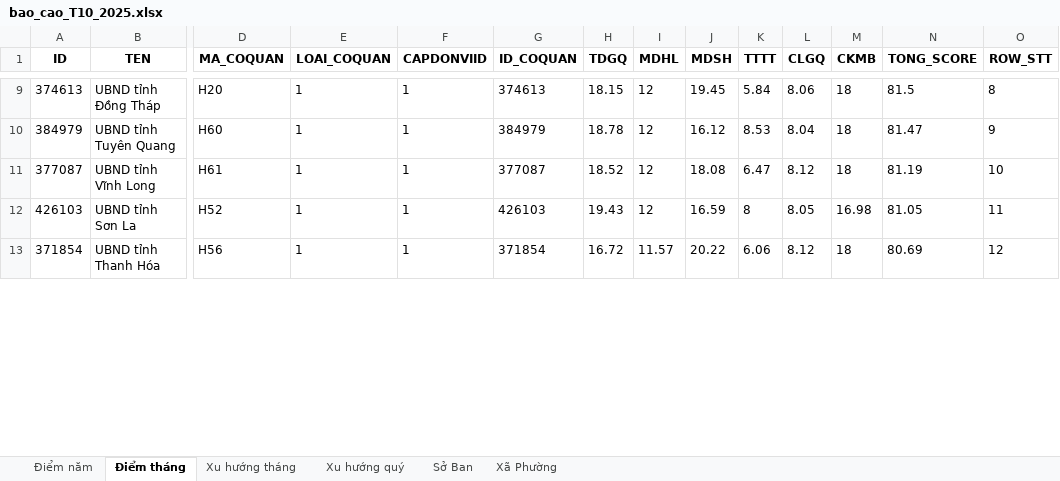
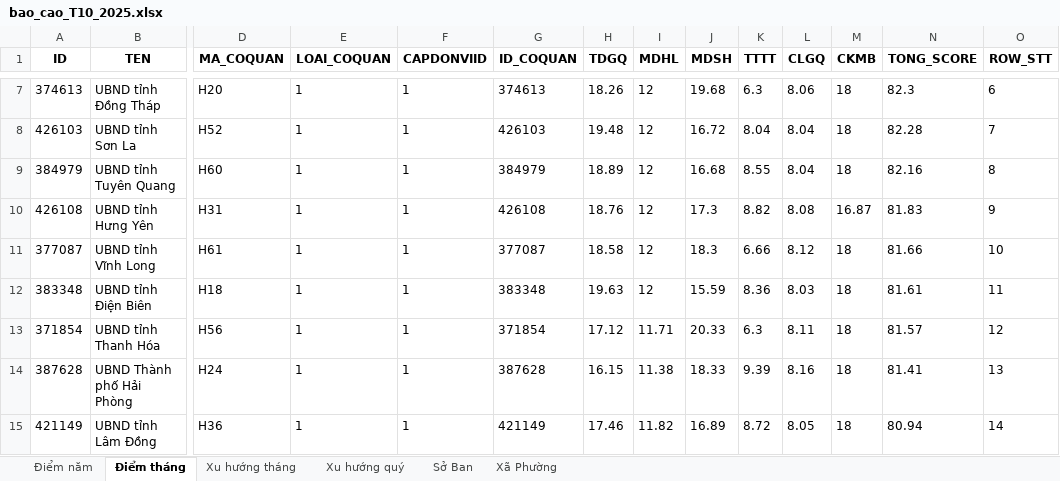
Before and after one commit to truongquangphuc/new-766, an Excel workbook: reports/bao_cao_T10_2025.xlsx, sheet Điểm tháng, drawn as a sheet; only a part is shown, gaps mark what is left out; values as stored, in another font and other column widths than the file's, no borders; removed rows and columns are numbered as before the commit, all else as after; rows hold the shown columns only; the diff covers the shown part only; the diff names each change by its address in the sheet, - before the commit and + after, or states it on an @@ line.

Commit message:
cập nhật lấy điểm cấp xã dưới 80 và dưới 90

```diff
--- a/reports/bao_cao_T10_2025.xlsx (sheet Điểm tháng)
+++ b/reports/bao_cao_T10_2025.xlsx (sheet Điểm tháng)
-H7 (TDGQ): 18.15
+H7 (TDGQ): 18.26
-J7 (MDSH): 19.45
+J7 (MDSH): 19.68
-K7 (TTTT): 5.84
+K7 (TTTT): 6.3
-N7 (TONG_SCORE): 81.5
+N7 (TONG_SCORE): 82.3
-O7 (ROW_STT): 8
+O7 (ROW_STT): 6
+row 8: 426103 | UBND tỉnh Sơn La | H52 | 1 | 1 | 426103 | 19.48 | 12 | 16.72 | 8.04 | 8.04 | 18 | 82.28 | 7
-H9 (TDGQ): 18.78
+H9 (TDGQ): 18.89
-J9 (MDSH): 16.12
+J9 (MDSH): 16.68
-K9 (TTTT): 8.53
+K9 (TTTT): 8.55
-N9 (TONG_SCORE): 81.47
+N9 (TONG_SCORE): 82.16
-O9 (ROW_STT): 9
+O9 (ROW_STT): 8
+row 10: 426108 | UBND tỉnh Hưng Yên | H31 | 1 | 1 | 426108 | 18.76 | 12 | 17.3 | 8.82 | 8.08 | 16.87 | 81.83 | 9
-H11 (TDGQ): 18.52
+H11 (TDGQ): 18.58
-J11 (MDSH): 18.08
+J11 (MDSH): 18.3
-K11 (TTTT): 6.47
+K11 (TTTT): 6.66
-N11 (TONG_SCORE): 81.19
+N11 (TONG_SCORE): 81.66
-row 12: 426103 | UBND tỉnh Sơn La | H52 | 1 | 1 | 426103 | 19.43 | 12 | 16.59 | 8 | 8.05 | 16.98 | 81.05 | 11
+row 12: 383348 | UBND tỉnh Điện Biên | H18 | 1 | 1 | 383348 | 19.63 | 12 | 15.59 | 8.36 | 8.03 | 18 | 81.61 | 11
-H13 (TDGQ): 16.72
+H13 (TDGQ): 17.12
-I13 (MDHL): 11.57
+I13 (MDHL): 11.71
-J13 (MDSH): 20.22
+J13 (MDSH): 20.33
-K13 (TTTT): 6.06
+K13 (TTTT): 6.3
-L13 (CLGQ): 8.12
+L13 (CLGQ): 8.11
-N13 (TONG_SCORE): 80.69
+N13 (TONG_SCORE): 81.57
+row 14: 387628 | UBND Thành phố Hải Phòng | H24 | 1 | 1 | 387628 | 16.15 | 11.38 | 18.33 | 9.39 | 8.16 | 18 | 81.41 | 13
+row 15: 421149 | UBND tỉnh Lâm Đồng | H36 | 1 | 1 | 421149 | 17.46 | 11.82 | 16.89 | 8.72 | 8.05 | 18 | 80.94 | 14
```
Also changed, not shown: 8 added rows, 12 removed rows and 103 edited cells elsewhere in this sheet, sheet Xã Phường, sheet Điểm năm, sheet Sở Ban, sheet Xu hướng quý, sheet Xu hướng tháng, 2 other files.
